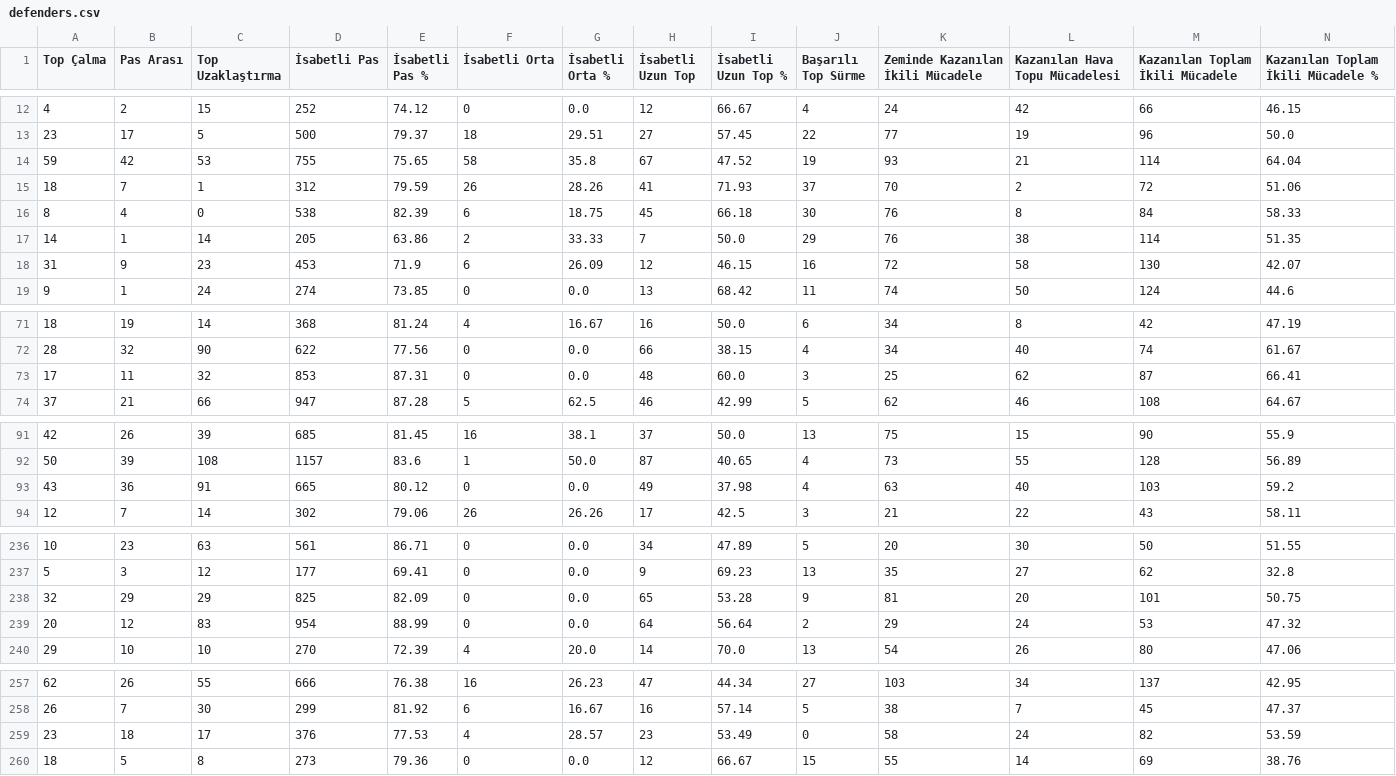
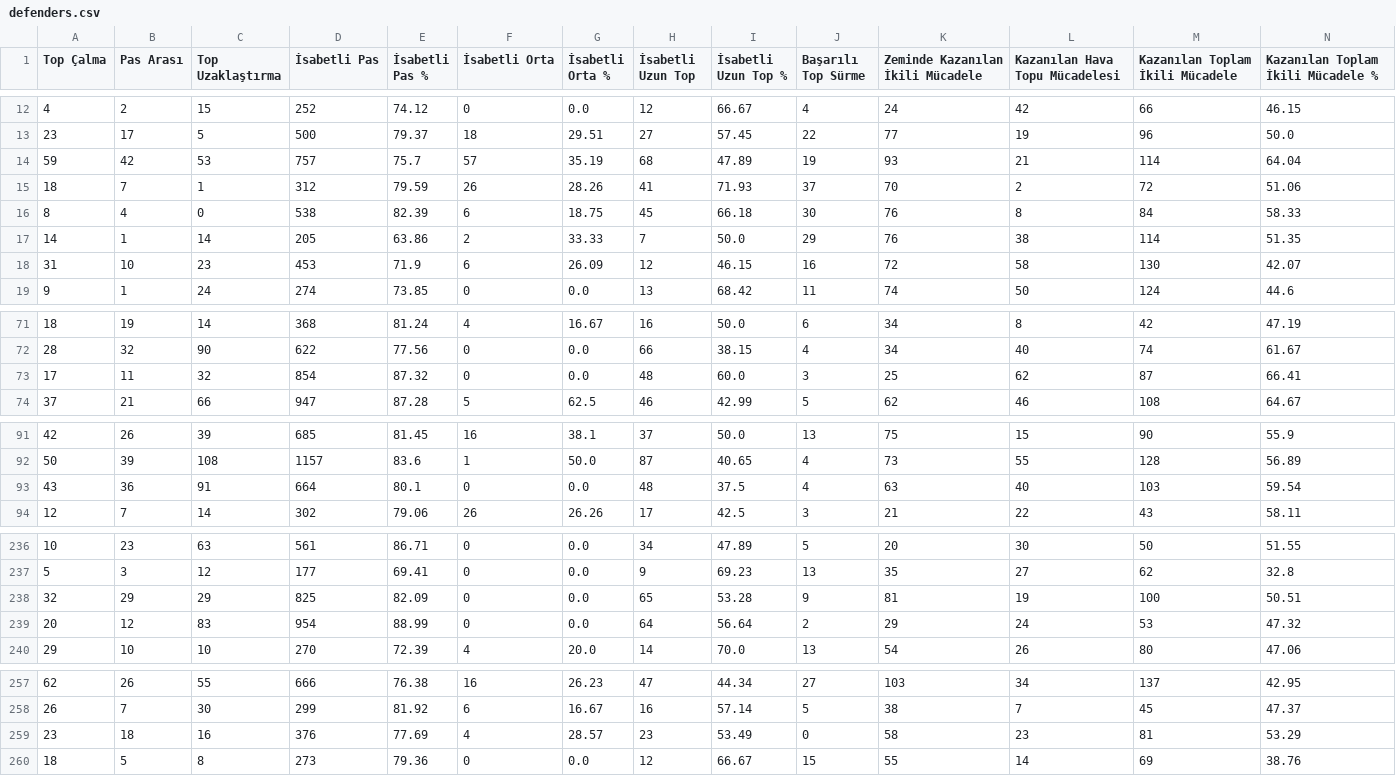
Before and after one commit to scatterradarcsv/csv_scatter_radar_total_noPos, a CSV file: defenders.csv, drawn as a sheet; only a part is shown, gaps mark what is left out; the diff names each change by its address in the sheet, - before the commit and + after, or states it on an @@ line.

Commit message:
Updated defenders.csv

```diff
--- a/defenders.csv
+++ b/defenders.csv
-D14 (İsabetli Pas): 755
+D14 (İsabetli Pas): 757
-E14 (İsabetli Pas %): 75.65
+E14 (İsabetli Pas %): 75.7
-F14 (İsabetli Orta): 58
+F14 (İsabetli Orta): 57
-G14 (İsabetli Orta %): 35.8
+G14 (İsabetli Orta %): 35.19
-H14 (İsabetli Uzun Top): 67
+H14 (İsabetli Uzun Top): 68
-I14 (İsabetli Uzun Top %): 47.52
+I14 (İsabetli Uzun Top %): 47.89
-B18 (Pas Arası): 9
+B18 (Pas Arası): 10
-D73 (İsabetli Pas): 853
+D73 (İsabetli Pas): 854
-E73 (İsabetli Pas %): 87.31
+E73 (İsabetli Pas %): 87.32
-D93 (İsabetli Pas): 665
+D93 (İsabetli Pas): 664
-E93 (İsabetli Pas %): 80.12
+E93 (İsabetli Pas %): 80.1
-H93 (İsabetli Uzun Top): 49
+H93 (İsabetli Uzun Top): 48
-I93 (İsabetli Uzun Top %): 37.98
+I93 (İsabetli Uzun Top %): 37.5
-N93: 59.2
+N93: 59.54
-L238 (Kazanılan Hava Topu Mücadelesi): 20
+L238 (Kazanılan Hava Topu Mücadelesi): 19
-M238 (Kazanılan Toplam İkili Mücadele): 101
+M238 (Kazanılan Toplam İkili Mücadele): 100
-N238: 50.75
+N238: 50.51
-C259 (Top Uzaklaştırma): 17
+C259 (Top Uzaklaştırma): 16
-E259 (İsabetli Pas %): 77.53
+E259 (İsabetli Pas %): 77.69
-L259 (Kazanılan Hava Topu Mücadelesi): 24
+L259 (Kazanılan Hava Topu Mücadelesi): 23
-M259 (Kazanılan Toplam İkili Mücadele): 82
+M259 (Kazanılan Toplam İkili Mücadele): 81
-N259: 53.59
+N259: 53.29
```
